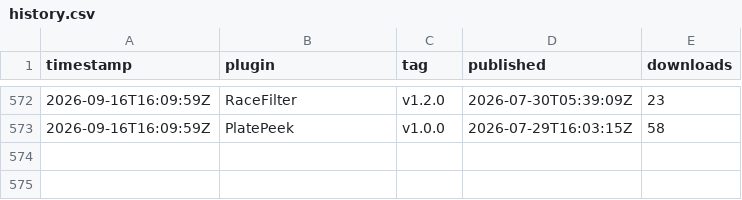
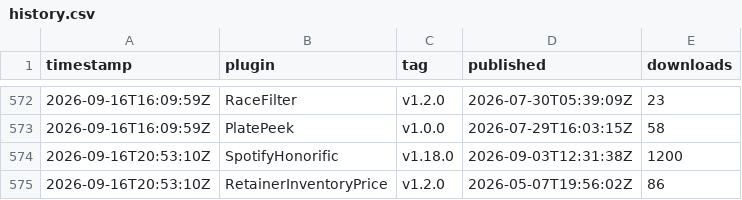
Before and after one commit to Valiice/DalamudPluginRepo, a CSV file: stats/history.csv, drawn as a sheet; only a part is shown, gaps mark what is left out.

```diff
--- a/stats/history.csv
+++ b/stats/history.csv
@@ -573 +573,3 @@ timestamp,plugin,tag,published,downloads
 2026-09-16T16:09:59Z,PlatePeek,v1.0.0,2026-07-29T16:03:15Z,58
+2026-09-16T20:53:10Z,SpotifyHonorific,v1.18.0,2026-09-03T12:31:38Z,1200
+2026-09-16T20:53:10Z,RetainerInventoryPrice,v1.2.0,2026-05-07T19:56:02Z,86
```
Also changed, not shown: 2 other files.
